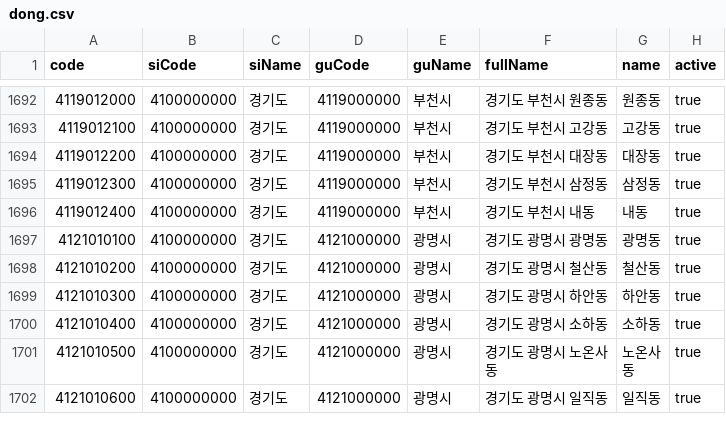
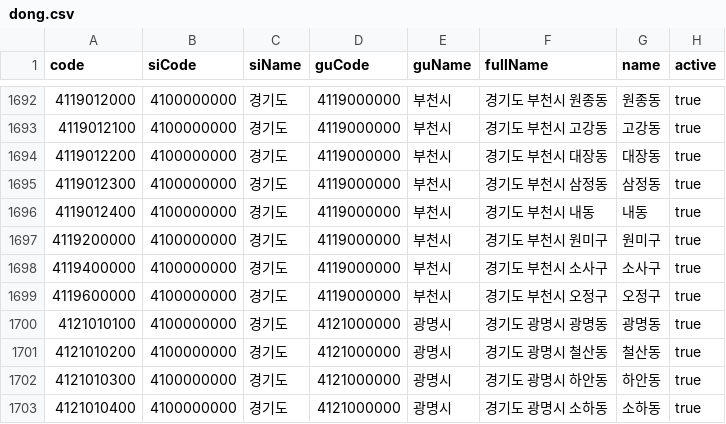
Before and after one commit to kr-legal-dong/kr-legal-dong.github.io, a CSV file: data/dong.csv, drawn as a sheet; only a part is shown, gaps mark what is left out; the shorter side is filled out with more unchanged rows; the diff names each change by its address in the sheet, - before the commit and + after, or states it on an @@ line.

```diff
--- a/data/dong.csv
+++ b/data/dong.csv
+row 1697: 4119200000 | 4100000000 | 경기도 | 4119000000 | 부천시 | 경기도 부천시 원미구 | 원미구 | true
+row 1698: 4119400000 | 4100000000 | 경기도 | 4119000000 | 부천시 | 경기도 부천시 소사구 | 소사구 | true
+row 1699: 4119600000 | 4100000000 | 경기도 | 4119000000 | 부천시 | 경기도 부천시 오정구 | 오정구 | true
```
Also changed, not shown: 3 other files.
